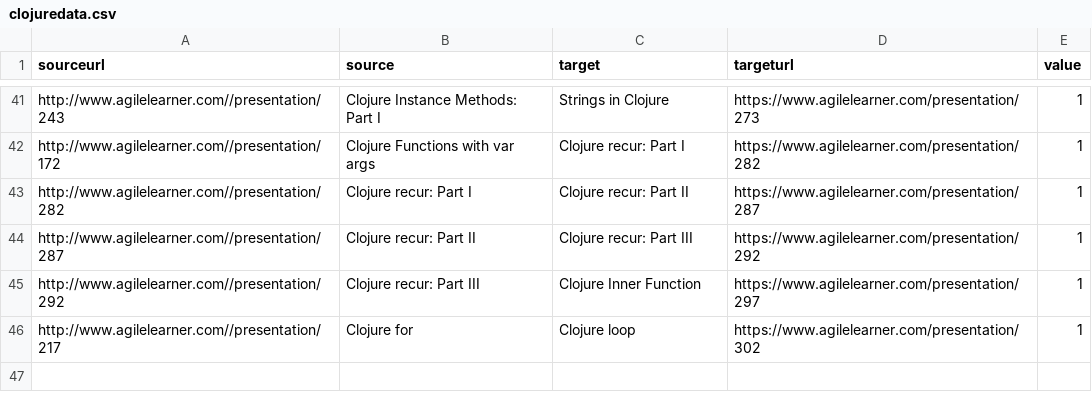
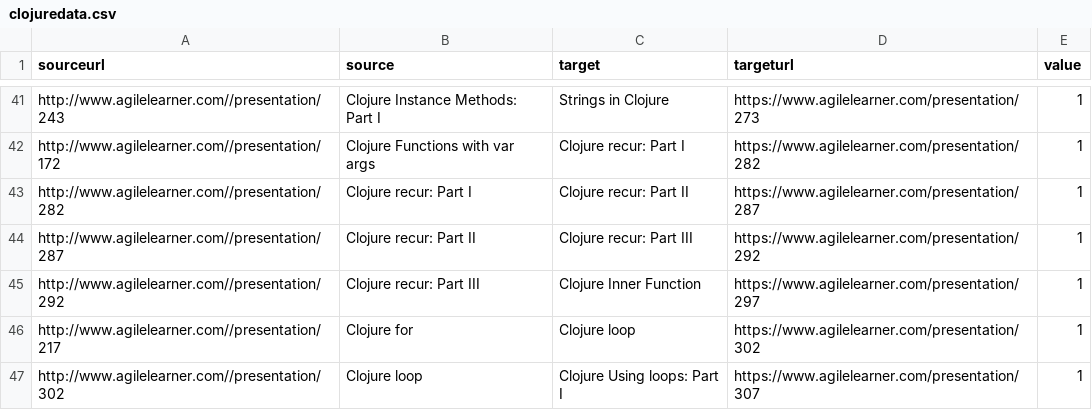
Before and after one commit to giampaolotrapasso/giampaolotrapasso.github.io, a CSV file: agilelearnermaps/clojuredata.csv, drawn as a sheet; only a part is shown, gaps mark what is left out; the diff names each change by its address in the sheet, - before the commit and + after, or states it on an @@ line.

```diff
--- a/agilelearnermaps/clojuredata.csv
+++ b/agilelearnermaps/clojuredata.csv
+row 47: http://www.agilelearner.com//presentation/302 | Clojure loop | Clojure Using loops: Part I | https://www.agilelearner.com/presentation/307 | 1
```
Also changed, not shown: agilelearnermaps/groovydata.csv, agilelearnermaps/java8data.csv, 2 other files.
